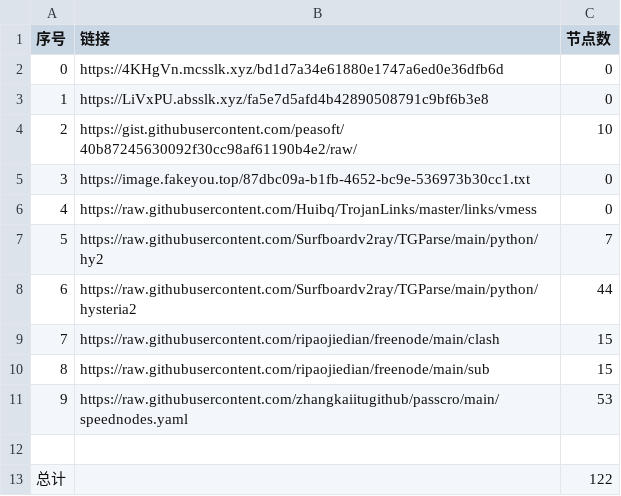
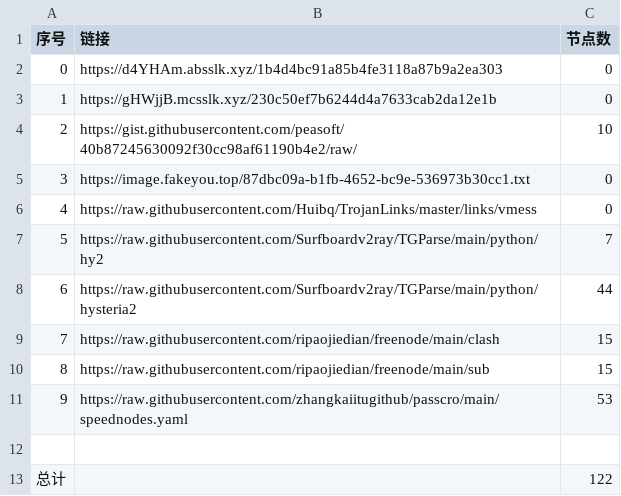
Before and after one commit to dqt081228OHVGFY/NoMoreWalls, a CSV file: list_result.csv, drawn as a sheet.

```diff
--- a/list_result.csv
+++ b/list_result.csv
@@ -1,4 +1,4 @@
 序号,链接,节点数
-0,https://4KHgVn.mcsslk.xyz/bd1d7a34e61880e1747a6ed0e36dfb6d,0
-1,https://LiVxPU.absslk.xyz/fa5e7d5afd4b42890508791c9bf6b3e8,0
+0,https://d4YHAm.absslk.xyz/1b4d4bc91a85b4fe3118a87b9a2ea303,0
+1,https://gHWjjB.mcsslk.xyz/230c50ef7b6244d4a7633cab2da12e1b,0
 2,https://gist.githubusercontent.com/peasoft/40b87245630092f30cc98af61190b4e2/raw/,10
```
Also changed, not shown: 3 other files.
